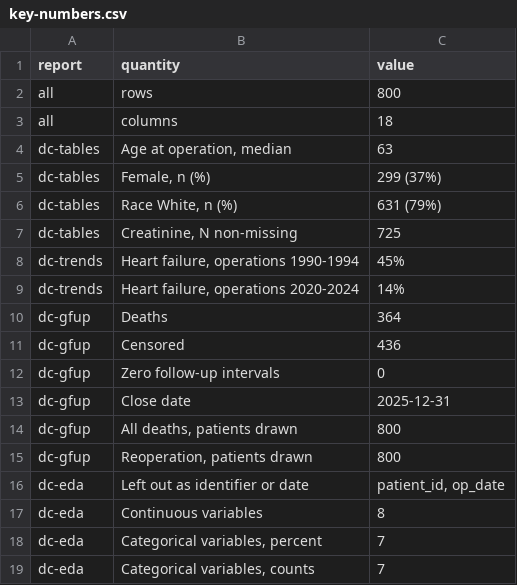
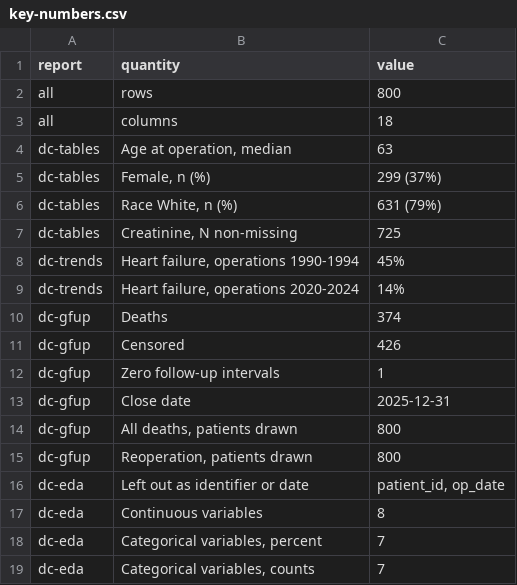
Before and after one commit to ehrlinger/hvtiRtemplates, a CSV file: dev/demo/reference/key-numbers.csv, drawn as a sheet.

```diff
--- a/dev/demo/reference/key-numbers.csv
+++ b/dev/demo/reference/key-numbers.csv
@@ -9,5 +9,5 @@
 "dc-trends","Heart failure, operations 2020-2024","14%"
-"dc-gfup","Deaths","364"
-"dc-gfup","Censored","436"
-"dc-gfup","Zero follow-up intervals","0"
+"dc-gfup","Deaths","374"
+"dc-gfup","Censored","426"
+"dc-gfup","Zero follow-up intervals","1"
 "dc-gfup","Close date","2025-12-31"
```
Also changed, not shown: 11 other files.
